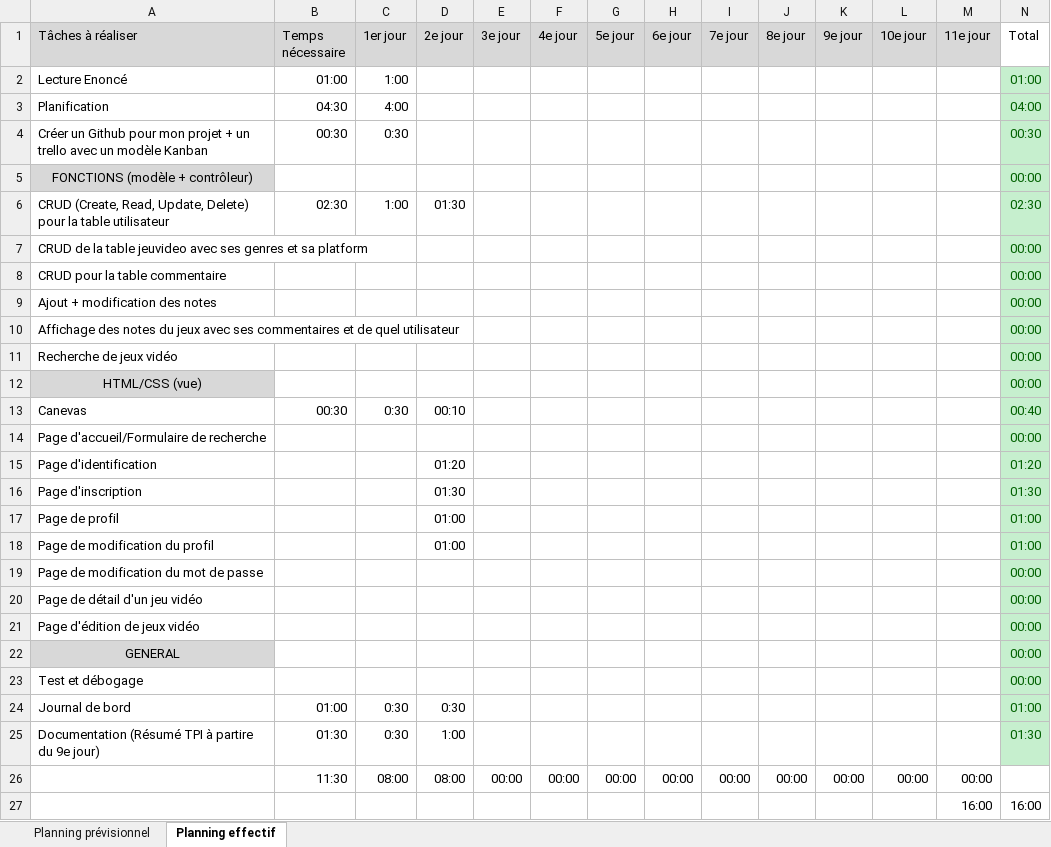
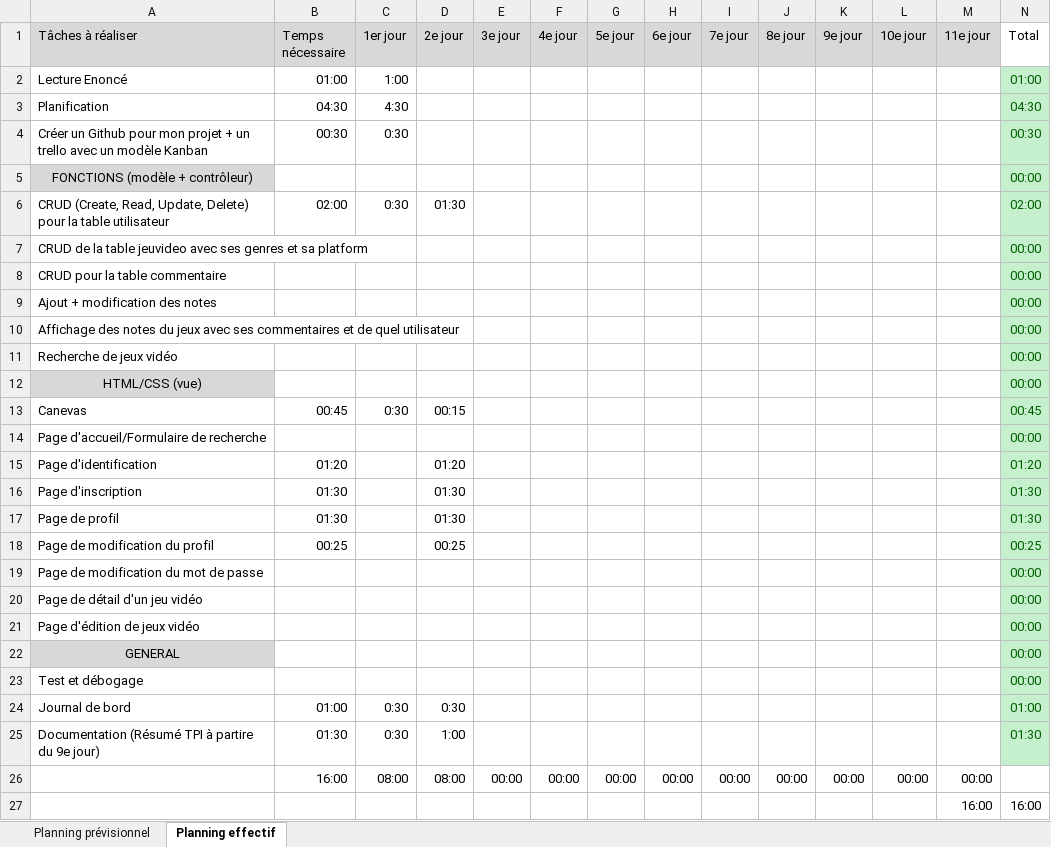
Before and after one commit to Srijon-pixel/Srijon_Rahman_TPI_2023, an Excel workbook: Planification.xlsx, sheet Planning effectif, drawn as a sheet; values as stored, in another font and other column widths than the file's, no borders; conditional formats not drawn; the diff names each change by its address in the sheet, - before the commit and + after, or states it on an @@ line.

```diff
--- a/Planification.xlsx (sheet Planning effectif)
+++ b/Planification.xlsx (sheet Planning effectif)
-C3 (1er jour): 4:00
+C3 (1er jour): 4:30
-N3 (Total): 04:00
+N3 (Total): 04:30
-B6 (Temps nécessaire): 02:30
+B6 (Temps nécessaire): 02:00
-C6 (1er jour): 1:00
+C6 (1er jour): 0:30
-N6 (Total): 02:30
+N6 (Total): 02:00
-B13 (Temps nécessaire): 00:30
+B13 (Temps nécessaire): 00:45
-D13 (2e jour): 00:10
+D13 (2e jour): 00:15
-N13 (Total): 00:40
+N13 (Total): 00:45
-B15 (Temps nécessaire): (empty)
+B15 (Temps nécessaire): 01:20
-B16:B17 (Temps nécessaire): (empty)
+B16:B17 (Temps nécessaire): 01:30
-D17 (2e jour): 01:00
+D17 (2e jour): 01:30
-N17 (Total): 01:00
+N17 (Total): 01:30
-B18 (Temps nécessaire): (empty)
+B18 (Temps nécessaire): 00:25
-D18 (2e jour): 01:00
+D18 (2e jour): 00:25
-N18 (Total): 01:00
+N18 (Total): 00:25
-B26 (Temps nécessaire): 11:30
+B26 (Temps nécessaire): 16:00
```
Also changed, not shown: 10 other files.
